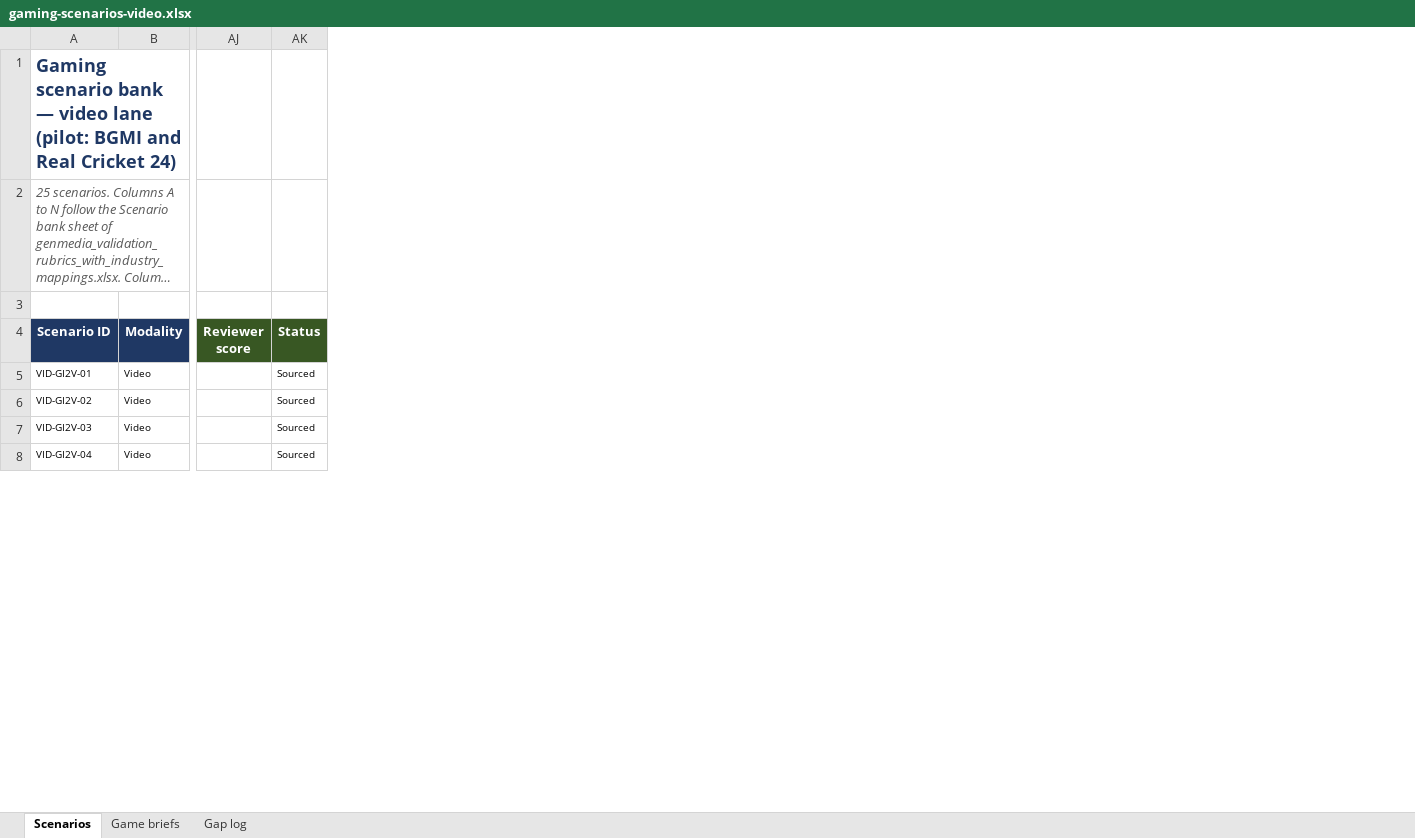
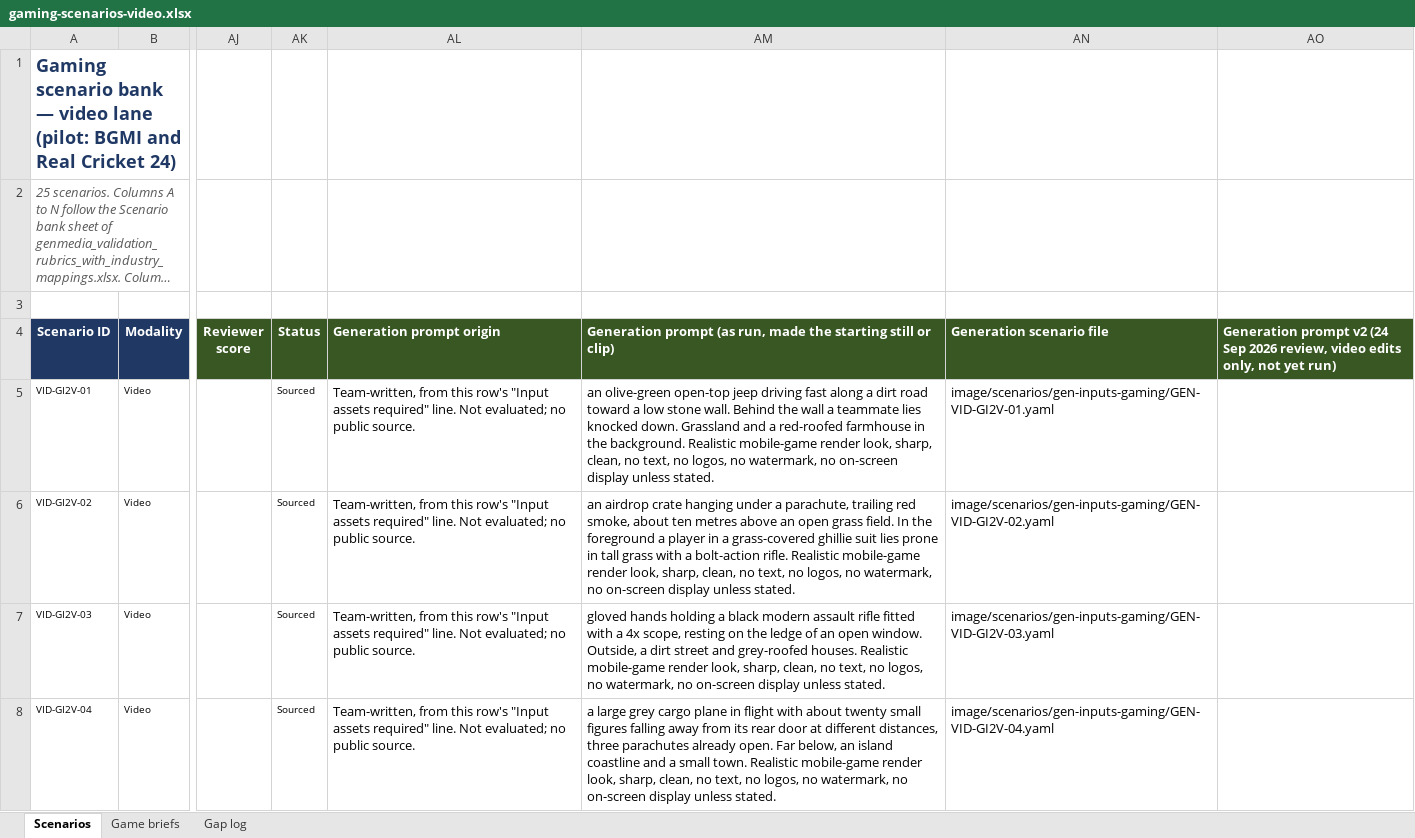
Before and after one commit to tl-ai-labs/genmedia-industrial-studies, an Excel workbook: docs/sheets/gaming-scenarios-video.xlsx, sheet Scenarios, drawn as a sheet; only a part is shown, gaps mark what is left out; long unchanged cells end in …; values as stored, in another font and other column widths than the file's, no borders; the diff names each change by its address in the sheet, - before the commit and + after, or states it on an @@ line.

```diff
--- a/docs/sheets/gaming-scenarios-video.xlsx (sheet Scenarios)
+++ b/docs/sheets/gaming-scenarios-video.xlsx (sheet Scenarios)
+column AL (Generation prompt origin), rows 5-8: all Team-written, from this row's "Input assets required" line. Not evaluated; no public source.
+column AM, rows 4-8: Generation prompt (as run, made the starting still or clip) | an olive-green open-top jeep driving fast along a dirt road toward a low stone wall. Behind the wall a teammate lies knocked down. Grassland and a red-roofed farmhouse in the background. Realistic mobile-game render look, sharp, clean, no text, no logos, no watermark, no on-screen display unless stated. | an airdrop crate hanging under a parachute, trailing red smoke, about ten metres above an open grass field. In the foreground a player in a grass-covered ghillie suit lies prone in tall grass with a bolt-action rifle. Realistic mobile-game render look, sharp, clean, no text, no logos, no watermark, no on-screen display unless stated. | gloved hands holding a black modern assault rifle fitted with a 4x scope, resting on the ledge of an open window. Outside, a dirt street and grey-roofed houses. Realistic mobile-game render look, sharp, clean, no text, no logos, no watermark, no on-screen display unless stated. | a large grey cargo plane in flight with about twenty small figures falling away from its rear door at different distances, three parachutes already open. Far below, an island coastline and a small town. Realistic mobile-game render look, sharp, clean, no text, no logos, no watermark, no on-screen display unless stated.
+column AN (Generation scenario file), rows 5-8: image/scenarios/gen-inputs-gaming/GEN-VID-GI2V-01.yaml | image/scenarios/gen-inputs-gaming/GEN-VID-GI2V-02.yaml | image/scenarios/gen-inputs-gaming/GEN-VID-GI2V-03.yaml | image/scenarios/gen-inputs-gaming/GEN-VID-GI2V-04.yaml
+column AO, row 4: Generation prompt v2 (24 Sep 2026 review, video edits only, not yet run)
```
Also changed, not shown: docs/sheets/gaming-video-prompt-sources.xlsx, 54 other files.
